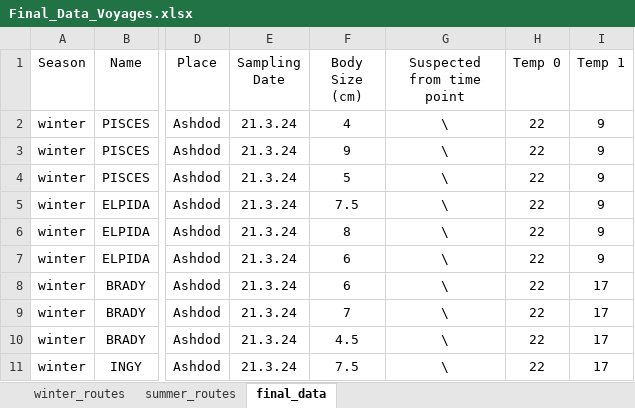
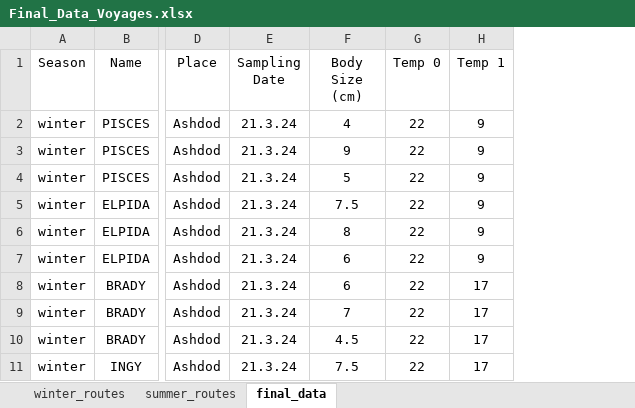
Before and after one commit to shimooper/AscidianVoyages, an Excel workbook: analyze_expirement_results/data/Final_Data_Voyages.xlsx, sheet final_data, drawn as a sheet; only a part is shown, gaps mark what is left out; values as stored, in another font and other column widths than the file's, no borders; the diff names each change by its address in the sheet, - before the commit and + after, or states it on an @@ line.

Commit message:
make inference of suspected deaths automatic

```diff
--- a/analyze_expirement_results/data/Final_Data_Voyages.xlsx (sheet final_data)
+++ b/analyze_expirement_results/data/Final_Data_Voyages.xlsx (sheet final_data)
-column G (Suspected from time point), rows 2-11: all \
```
Also changed, not shown: 5 other files.
